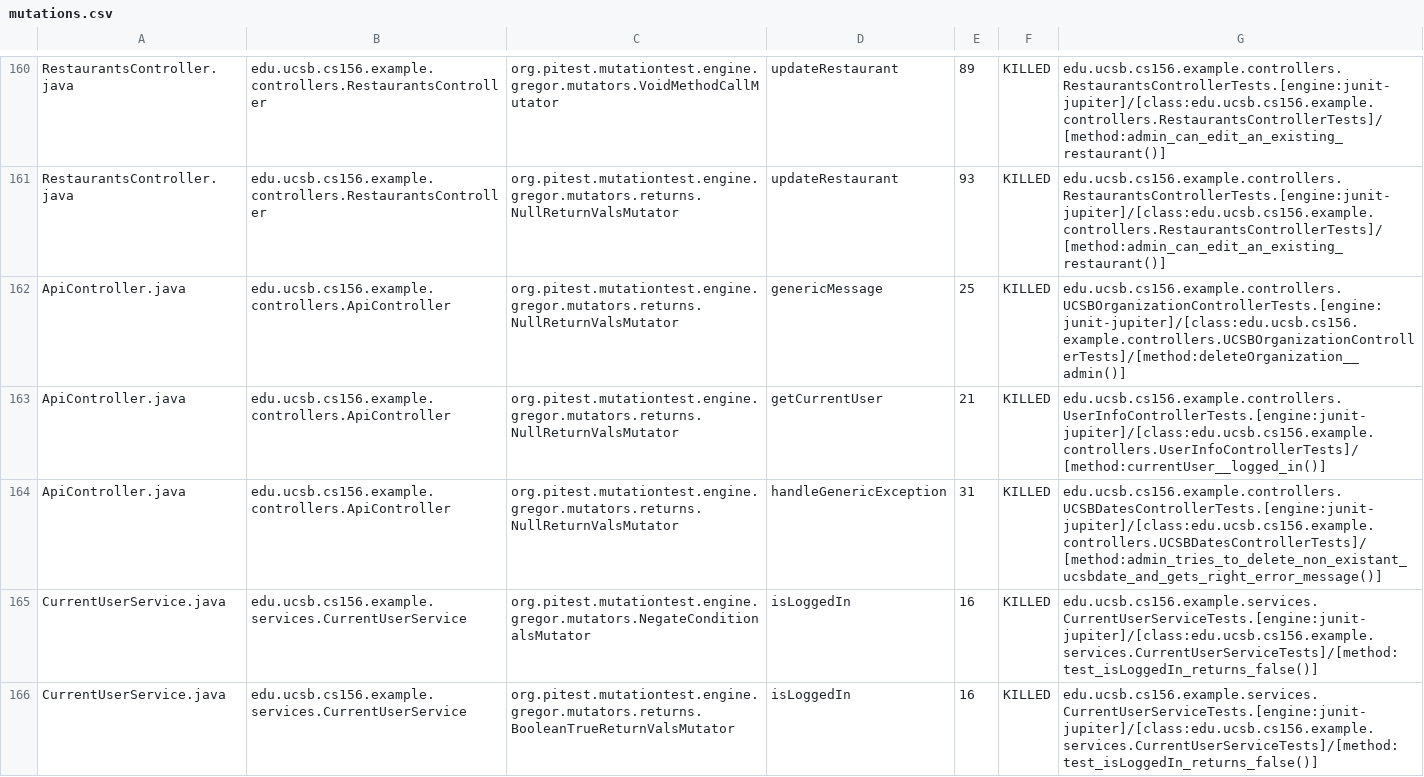
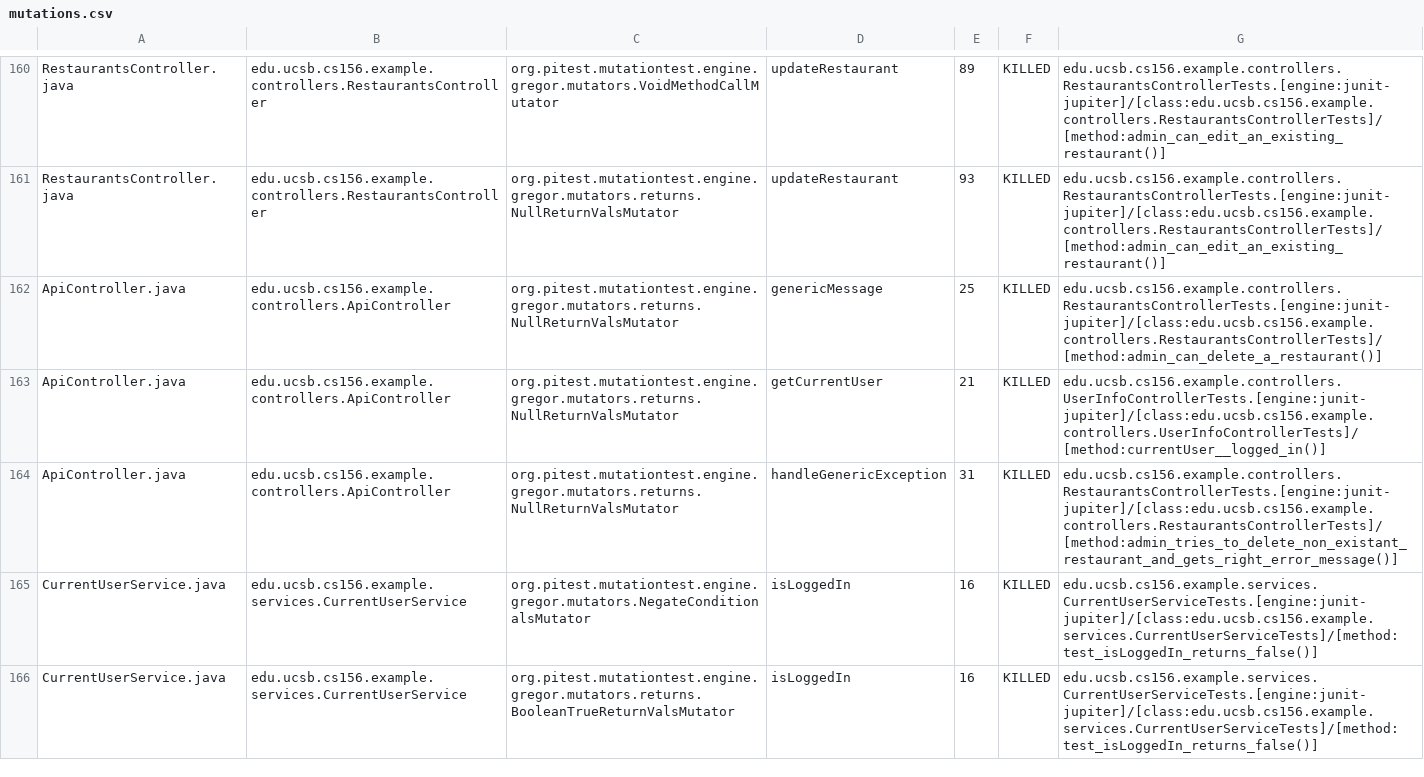
Before and after one commit to ucsb-cs156-w24/team03-w24-5pm-1, a CSV file: prs/90/pitest/mutations.csv, drawn as a sheet; only a part is shown, gaps mark what is left out.

Commit message:
Deploying to gh-pages from @ ucsb-cs156-w24/team03-w24-5pm-1@fe4eb0e35b2233c0b33280909fd4b6530fac277a 🚀

```diff
--- a/prs/90/pitest/mutations.csv
+++ b/prs/90/pitest/mutations.csv
@@ -161,5 +161,5 @@ RestaurantsController.java,edu.ucsb.cs156.example.controllers.RestaurantsControl
 RestaurantsController.java,edu.ucsb.cs156.example.controllers.RestaurantsController,org.pitest.mutationtest.engine.gregor.mutators.returns.NullReturnValsMutator,updateRestaurant,93,KILLED,edu.ucsb.cs156.example.controllers.RestaurantsControllerTests.[engine:junit-jupiter]/[class:edu.ucsb.cs156.example.controllers.RestaurantsControllerTests]/[method:admin_can_edit_an_existing_restaurant()]
-ApiController.java,edu.ucsb.cs156.example.controllers.ApiController,org.pitest.mutationtest.engine.gregor.mutators.returns.NullReturnValsMutator,genericMessage,25,KILLED,edu.ucsb.cs156.example.controllers.UCSBOrganizationControllerTests.[engine:junit-jupiter]/[class:edu.ucsb.cs156.example.controllers.UCSBOrganizationControllerTests]/[method:deleteOrganization__admin()]
+ApiController.java,edu.ucsb.cs156.example.controllers.ApiController,org.pitest.mutationtest.engine.gregor.mutators.returns.NullReturnValsMutator,genericMessage,25,KILLED,edu.ucsb.cs156.example.controllers.RestaurantsControllerTests.[engine:junit-jupiter]/[class:edu.ucsb.cs156.example.controllers.RestaurantsControllerTests]/[method:admin_can_delete_a_restaurant()]
 ApiController.java,edu.ucsb.cs156.example.controllers.ApiController,org.pitest.mutationtest.engine.gregor.mutators.returns.NullReturnValsMutator,getCurrentUser,21,KILLED,edu.ucsb.cs156.example.controllers.UserInfoControllerTests.[engine:junit-jupiter]/[class:edu.ucsb.cs156.example.controllers.UserInfoControllerTests]/[method:currentUser__logged_in()]
-ApiController.java,edu.ucsb.cs156.example.controllers.ApiController,org.pitest.mutationtest.engine.gregor.mutators.returns.NullReturnValsMutator,handleGenericException,31,KILLED,edu.ucsb.cs156.example.controllers.UCSBDatesControllerTests.[engine:junit-jupiter]/[class:edu.ucsb.cs156.example.controllers.UCSBDatesControllerTests]/[method:admin_tries_to_delete_non_existant_ucsbdate_and_gets_right_error_message()]
+ApiController.java,edu.ucsb.cs156.example.controllers.ApiController,org.pitest.mutationtest.engine.gregor.mutators.returns.NullReturnValsMutator,handleGenericException,31,KILLED,edu.ucsb.cs156.example.controllers.RestaurantsControllerTests.[engine:junit-jupiter]/[class:edu.ucsb.cs156.example.controllers.RestaurantsControllerTests]/[method:admin_tries_to_delete_non_existant_restaurant_and_gets_right_error_message()]
 CurrentUserService.java,edu.ucsb.cs156.example.services.CurrentUserService,org.pitest.mutationtest.engine.gregor.mutators.NegateConditionalsMutator,isLoggedIn,16,KILLED,edu.ucsb.cs156.example.services.CurrentUserServiceTests.[engine:junit-jupiter]/[class:edu.ucsb.cs156.example.services.CurrentUserServiceTests]/[method:test_isLoggedIn_returns_false()]
```
Also changed, not shown: 18 other files.
